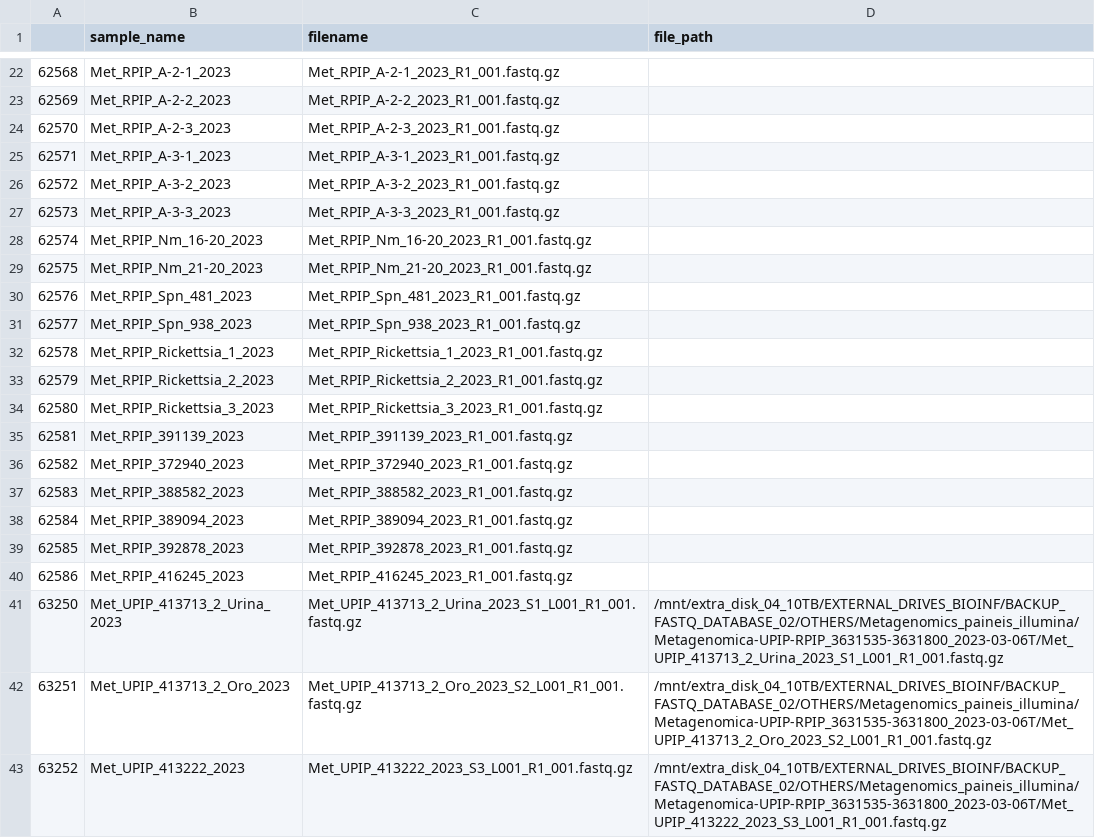
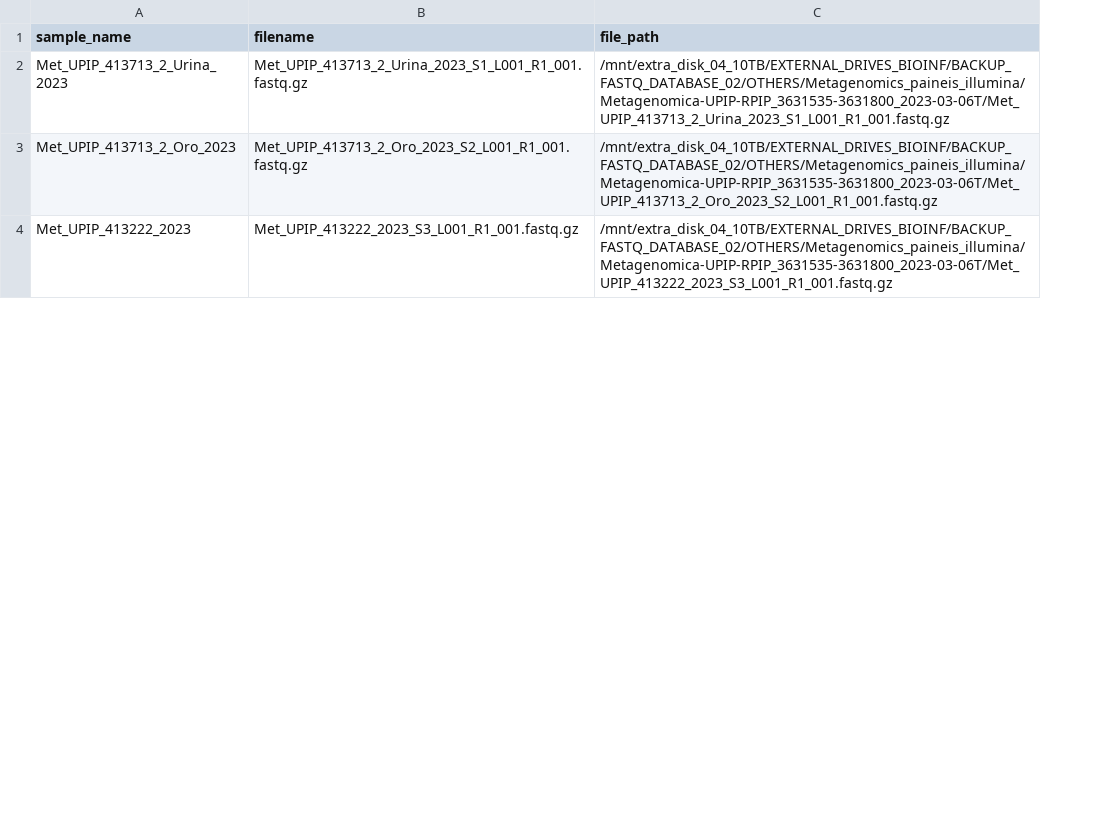
Before and after one commit to SantosJGND/filemanager, a TSV file: samples_filenames.tsv, drawn as a sheet; only a part is shown, gaps mark what is left out; the diff covers the shown part only; the diff names each change by its address in the sheet, - before the commit and + after, or states it on an @@ line.

```diff
--- a/samples_filenames.tsv
+++ b/samples_filenames.tsv
-column A, rows 41-43: 63250 | 63251 | 63252
-row 22: 62568 | Met_RPIP_A-2-1_2023 | Met_RPIP_A-2-1_2023_R1_001.fastq.gz
-row 23: 62569 | Met_RPIP_A-2-2_2023 | Met_RPIP_A-2-2_2023_R1_001.fastq.gz
-row 24: 62570 | Met_RPIP_A-2-3_2023 | Met_RPIP_A-2-3_2023_R1_001.fastq.gz
-row 25: 62571 | Met_RPIP_A-3-1_2023 | Met_RPIP_A-3-1_2023_R1_001.fastq.gz
-row 26: 62572 | Met_RPIP_A-3-2_2023 | Met_RPIP_A-3-2_2023_R1_001.fastq.gz
-row 27: 62573 | Met_RPIP_A-3-3_2023 | Met_RPIP_A-3-3_2023_R1_001.fastq.gz
-row 28: 62574 | Met_RPIP_Nm_16-20_2023 | Met_RPIP_Nm_16-20_2023_R1_001.fastq.gz
-row 29: 62575 | Met_RPIP_Nm_21-20_2023 | Met_RPIP_Nm_21-20_2023_R1_001.fastq.gz
-row 30: 62576 | Met_RPIP_Spn_481_2023 | Met_RPIP_Spn_481_2023_R1_001.fastq.gz
-row 31: 62577 | Met_RPIP_Spn_938_2023 | Met_RPIP_Spn_938_2023_R1_001.fastq.gz
-row 32: 62578 | Met_RPIP_Rickettsia_1_2023 | Met_RPIP_Rickettsia_1_2023_R1_001.fastq.gz
-row 33: 62579 | Met_RPIP_Rickettsia_2_2023 | Met_RPIP_Rickettsia_2_2023_R1_001.fastq.gz
-row 34: 62580 | Met_RPIP_Rickettsia_3_2023 | Met_RPIP_Rickettsia_3_2023_R1_001.fastq.gz
-row 35: 62581 | Met_RPIP_391139_2023 | Met_RPIP_391139_2023_R1_001.fastq.gz
-row 36: 62582 | Met_RPIP_372940_2023 | Met_RPIP_372940_2023_R1_001.fastq.gz
-row 37: 62583 | Met_RPIP_388582_2023 | Met_RPIP_388582_2023_R1_001.fastq.gz
-row 38: 62584 | Met_RPIP_389094_2023 | Met_RPIP_389094_2023_R1_001.fastq.gz
-row 39: 62585 | Met_RPIP_392878_2023 | Met_RPIP_392878_2023_R1_001.fastq.gz
-row 40: 62586 | Met_RPIP_416245_2023 | Met_RPIP_416245_2023_R1_001.fastq.gz
```
Also changed, not shown: 20 removed rows elsewhere in this file, 11 other files.
